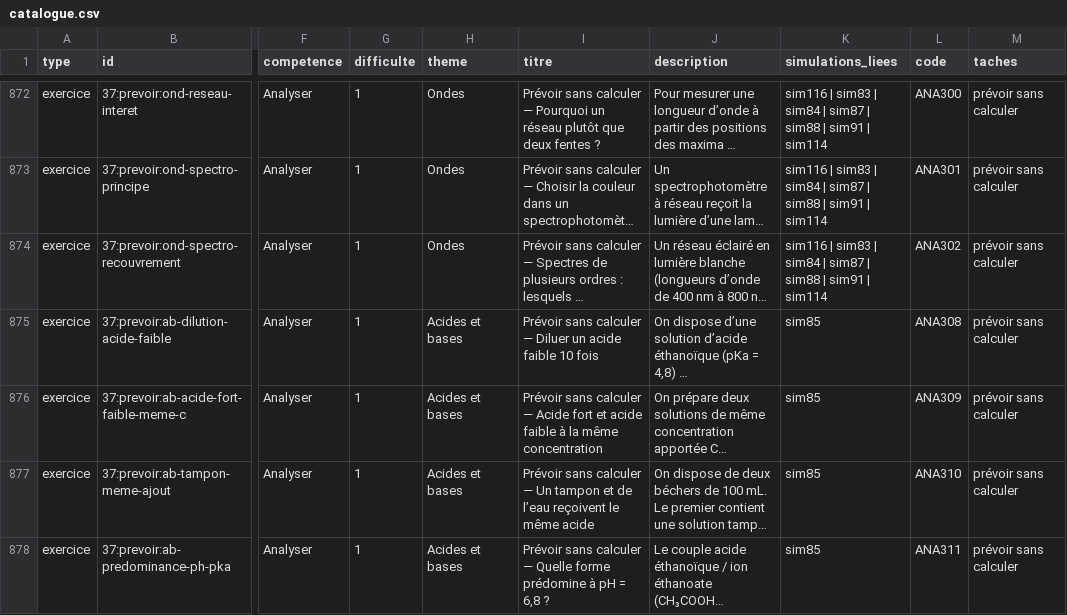
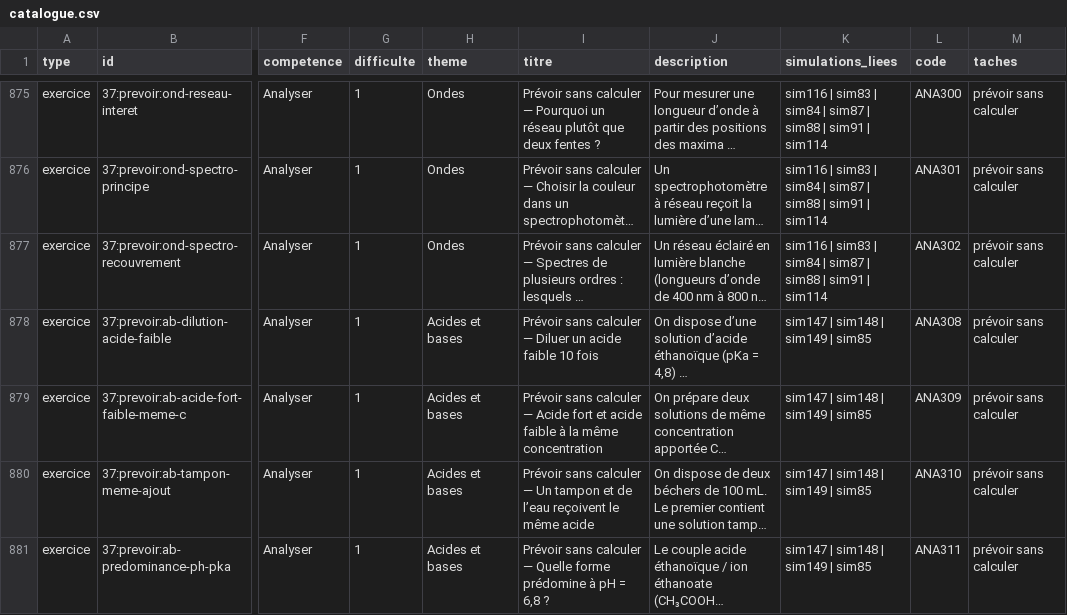
Before and after one commit to nilsprofgrenoble/simulations-chimie, a CSV file: public/catalogue.csv, drawn as a sheet; only a part is shown, gaps mark what is left out; long unchanged cells end in …; addresses are those after the commit; the diff covers the shown part only; the diff names each change by its address in the sheet, - before the commit and + after, or states it on an @@ line.

```diff
--- a/public/catalogue.csv
+++ b/public/catalogue.csv
-K878:K881 (simulations_liees): sim85
+K878:K881 (simulations_liees): sim147 | sim148 | sim149 | sim85
```
Also changed, not shown: 7 added rows and 16 edited cells elsewhere in this file, 11 other files.
